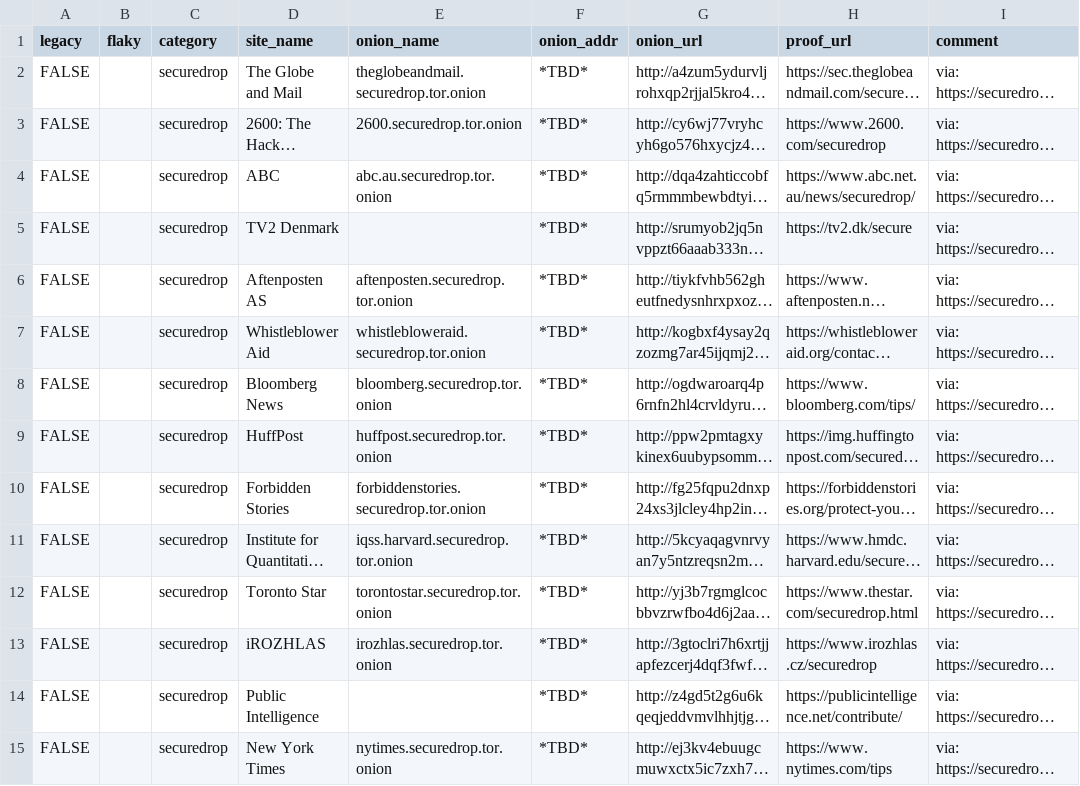
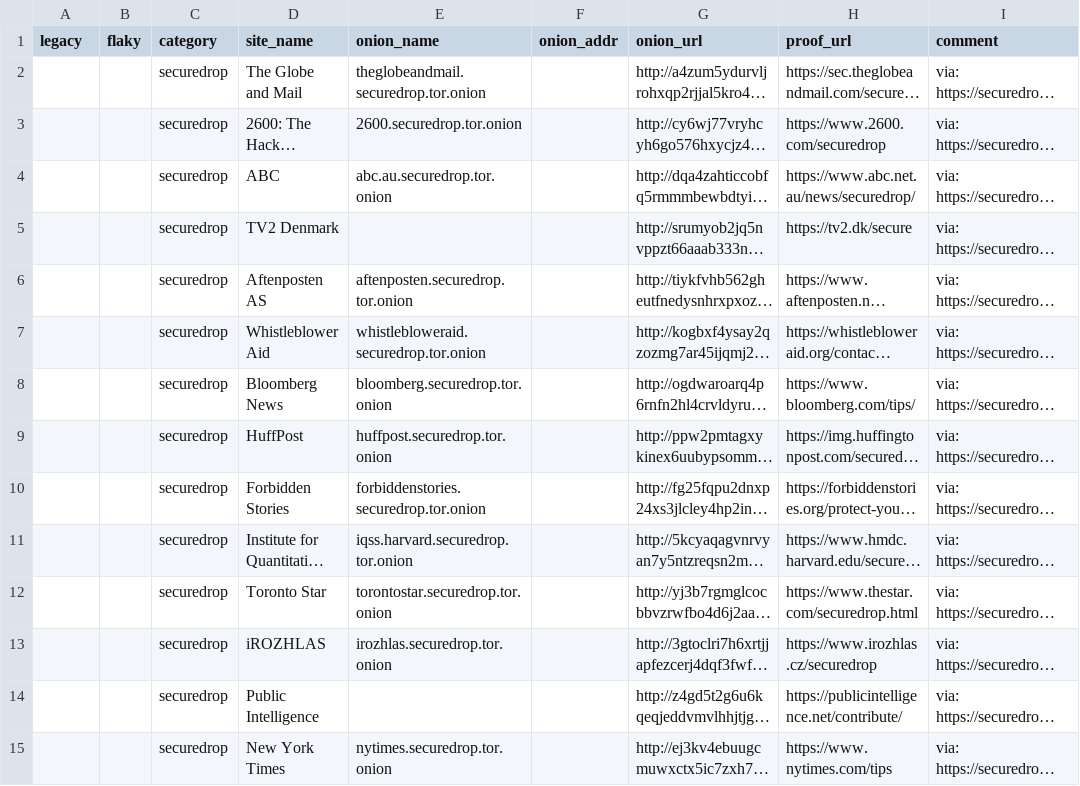
Before and after one commit to alecmuffett/real-world-onion-sites, a CSV file: securedrop-api.csv, drawn as a sheet; only a part is shown; long unchanged cells end in …; the diff covers the shown part only; the diff names each change by its address in the sheet, - before the commit and + after, or states it on an @@ line.

```diff
--- a/securedrop-api.csv
+++ b/securedrop-api.csv
-A2:A15 (legacy): FALSE
+A2:A15 (legacy): (empty)
-F2:F15 (onion_addr): *TBD*
+F2:F15 (onion_addr): (empty)
```
Also changed, not shown: 34 edited cells elsewhere in this file, 4 other files.
